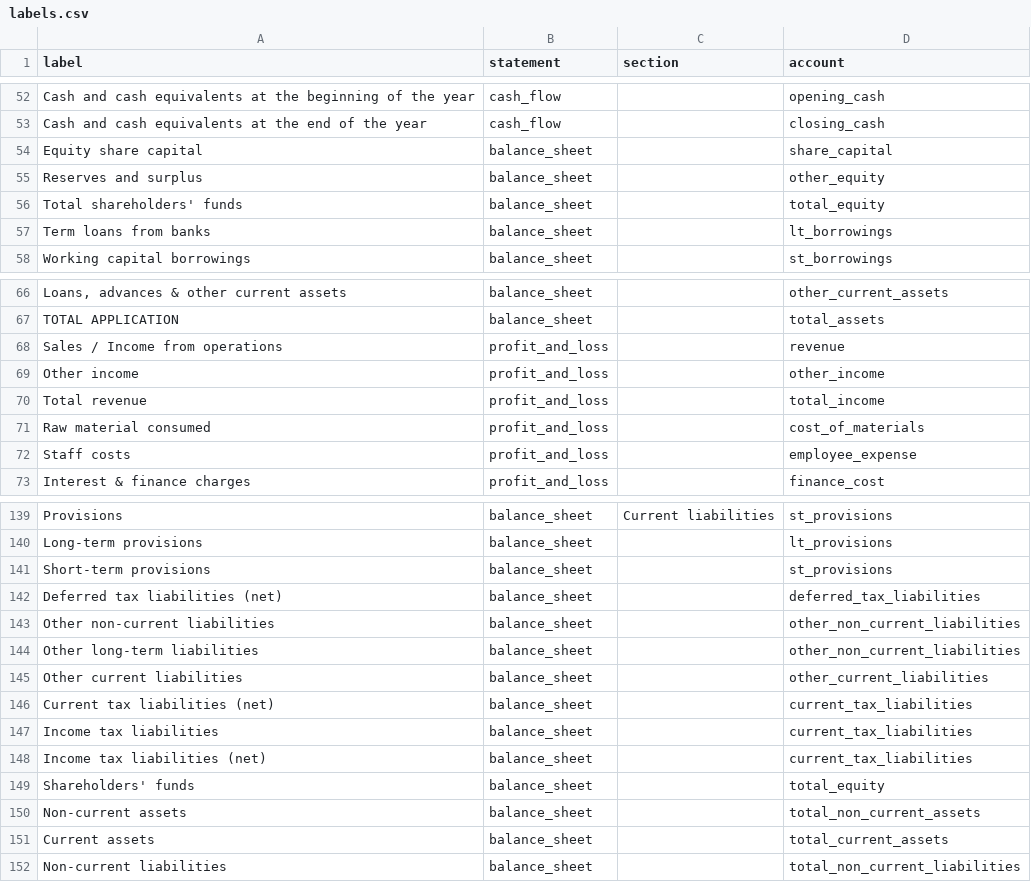
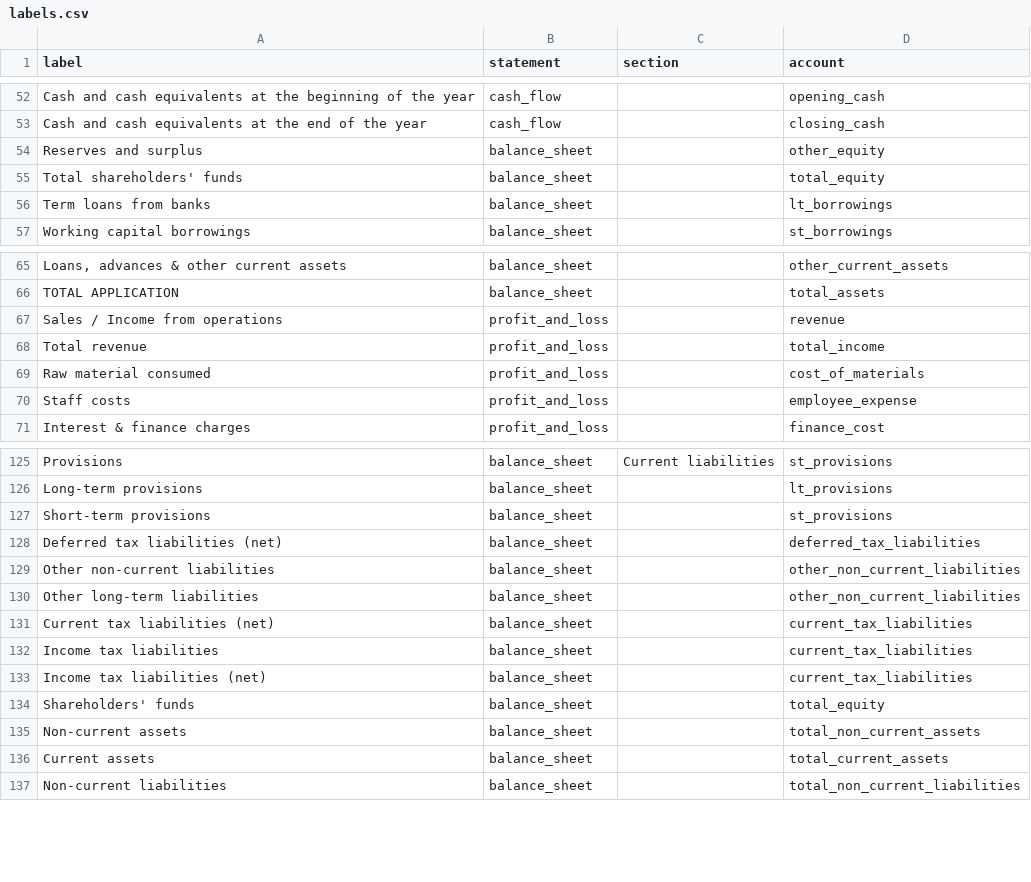
Before and after one commit to abhij1306/fin-analyst, a CSV file: templates/dictionary/labels.csv, drawn as a sheet; only a part is shown, gaps mark what is left out; the diff covers the shown part only; the diff names each change by its address in the sheet, - before the commit and + after, or states it on an @@ line.

```diff
--- a/templates/dictionary/labels.csv
+++ b/templates/dictionary/labels.csv
-row 54: Equity share capital | balance_sheet |  | share_capital
-row 69: Other income | profit_and_loss |  | other_income
-row 145: Other current liabilities | balance_sheet |  | other_current_liabilities
```
Also changed, not shown: 12 removed rows elsewhere in this file, 15 other files.
